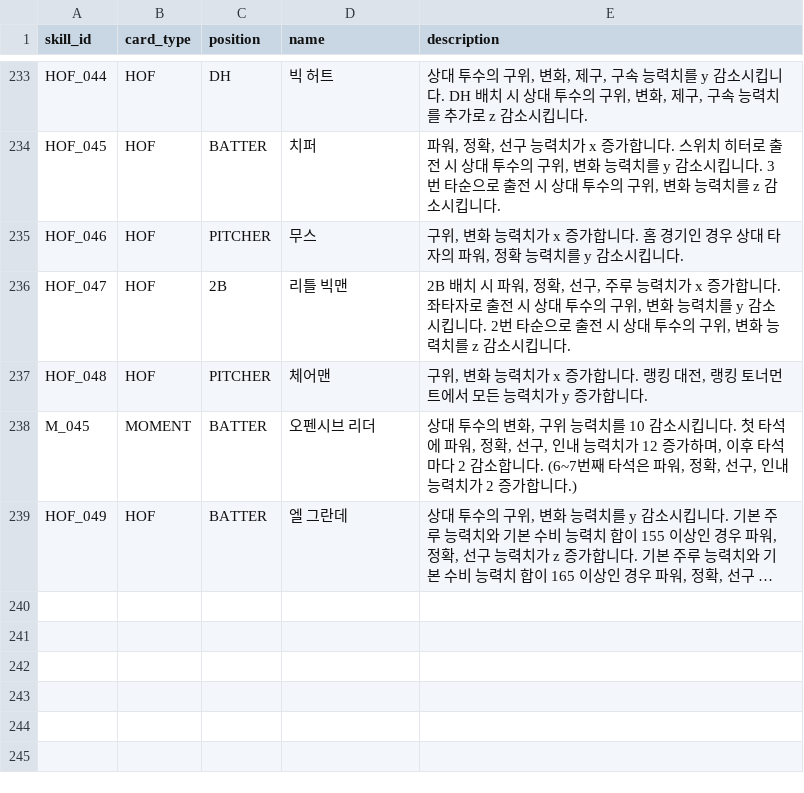
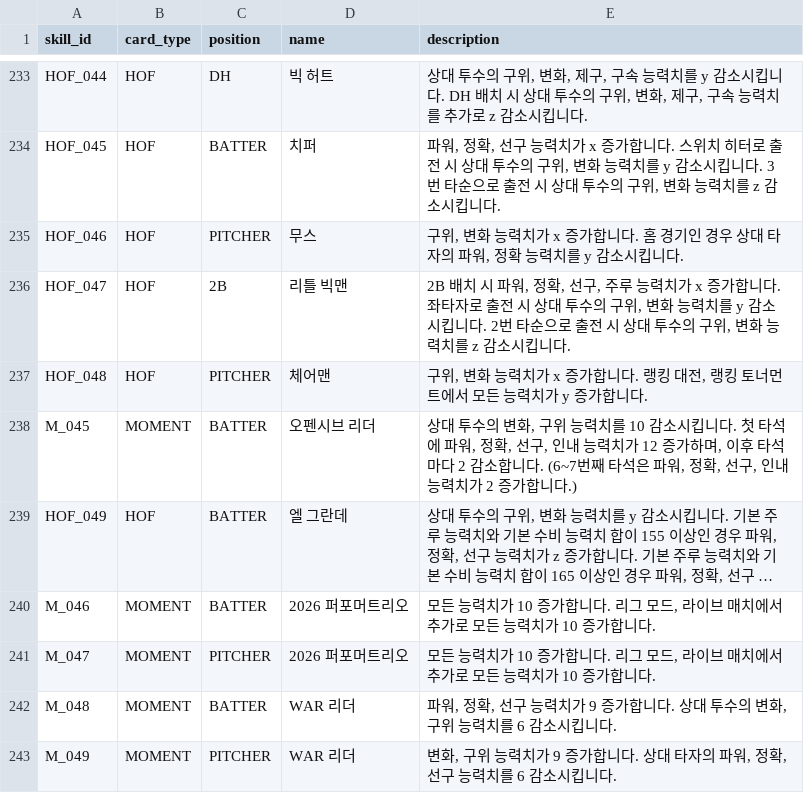
Before and after one commit to cnvxlns/Rivals-Skill-Simulator, a CSV file: backend/src/main/resources/score_skills.csv, drawn as a sheet; only a part is shown, gaps mark what is left out; long unchanged cells end in …; the diff names each change by its address in the sheet, - before the commit and + after, or states it on an @@ line.

```diff
--- a/backend/src/main/resources/score_skills.csv
+++ b/backend/src/main/resources/score_skills.csv
+row 240: M_046 | MOMENT | BATTER | 2026 퍼포머트리오 | 모든 능력치가 10 증가합니다. 리그 모드, 라이브 매치에서 추가로 모든 능력치가 10 증가합니다.
+row 241: M_047 | MOMENT | PITCHER | 2026 퍼포머트리오 | 모든 능력치가 10 증가합니다. 리그 모드, 라이브 매치에서 추가로 모든 능력치가 10 증가합니다.
+row 242: M_048 | MOMENT | BATTER | WAR 리더 | 파워, 정확, 선구 능력치가 9 증가합니다. 상대 투수의 변화, 구위 능력치를 6 감소시킵니다.
+row 243: M_049 | MOMENT | PITCHER | WAR 리더 | 변화, 구위 능력치가 9 증가합니다. 상대 타자의 파워, 정확, 선구 능력치를 6 감소시킵니다.
```
Also changed, not shown: backend/src/main/resources/score_effects.csv, 4 other files.
